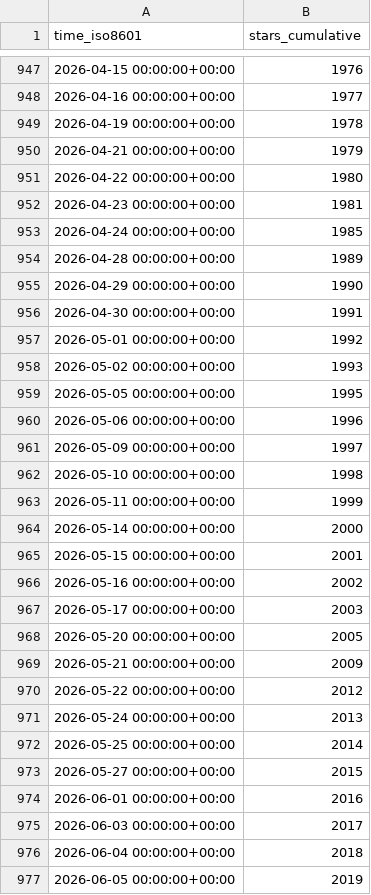
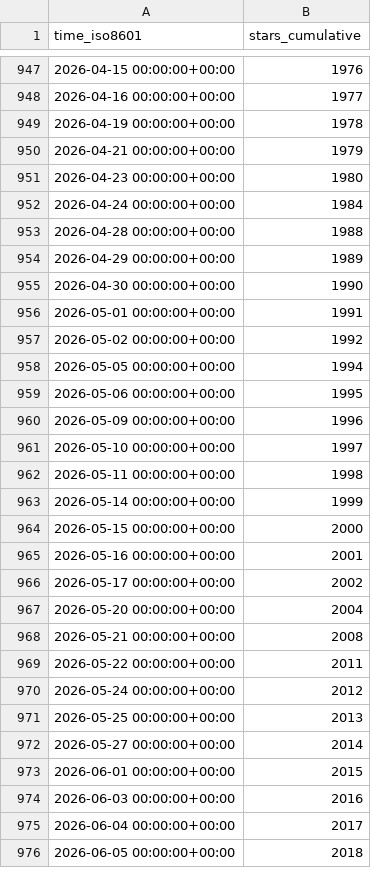
Before and after one commit to thomaspoignant/go-feature-flag, a CSV file: thomaspoignant/go-feature-flag/ghrs-data/stargazers.csv, drawn as a sheet; only a part is shown, gaps mark what is left out; the diff covers the shown part only.

```diff
--- a/thomaspoignant/go-feature-flag/ghrs-data/stargazers.csv
+++ b/thomaspoignant/go-feature-flag/ghrs-data/stargazers.csv
@@ -950,28 +950,27 @@ time_iso8601,stars_cumulative
 2026-04-21 00:00:00+00:00,1979
-2026-04-22 00:00:00+00:00,1980
-2026-04-23 00:00:00+00:00,1981
-2026-04-24 00:00:00+00:00,1985
-2026-04-28 00:00:00+00:00,1989
-2026-04-29 00:00:00+00:00,1990
-2026-04-30 00:00:00+00:00,1991
-2026-05-01 00:00:00+00:00,1992
-2026-05-02 00:00:00+00:00,1993
-2026-05-05 00:00:00+00:00,1995
-2026-05-06 00:00:00+00:00,1996
-2026-05-09 00:00:00+00:00,1997
-2026-05-10 00:00:00+00:00,1998
-2026-05-11 00:00:00+00:00,1999
-2026-05-14 00:00:00+00:00,2000
-2026-05-15 00:00:00+00:00,2001
-2026-05-16 00:00:00+00:00,2002
-2026-05-17 00:00:00+00:00,2003
-2026-05-20 00:00:00+00:00,2005
-2026-05-21 00:00:00+00:00,2009
-2026-05-22 00:00:00+00:00,2012
-2026-05-24 00:00:00+00:00,2013
-2026-05-25 00:00:00+00:00,2014
-2026-05-27 00:00:00+00:00,2015
-2026-06-01 00:00:00+00:00,2016
-2026-06-03 00:00:00+00:00,2017
-2026-06-04 00:00:00+00:00,2018
-2026-06-05 00:00:00+00:00,2019
+2026-04-23 00:00:00+00:00,1980
+2026-04-24 00:00:00+00:00,1984
+2026-04-28 00:00:00+00:00,1988
+2026-04-29 00:00:00+00:00,1989
+2026-04-30 00:00:00+00:00,1990
+2026-05-01 00:00:00+00:00,1991
+2026-05-02 00:00:00+00:00,1992
+2026-05-05 00:00:00+00:00,1994
+2026-05-06 00:00:00+00:00,1995
+2026-05-09 00:00:00+00:00,1996
+2026-05-10 00:00:00+00:00,1997
+2026-05-11 00:00:00+00:00,1998
+2026-05-14 00:00:00+00:00,1999
+2026-05-15 00:00:00+00:00,2000
+2026-05-16 00:00:00+00:00,2001
+2026-05-17 00:00:00+00:00,2002
+2026-05-20 00:00:00+00:00,2004
+2026-05-21 00:00:00+00:00,2008
+2026-05-22 00:00:00+00:00,2011
+2026-05-24 00:00:00+00:00,2012
+2026-05-25 00:00:00+00:00,2013
+2026-05-27 00:00:00+00:00,2014
+2026-06-01 00:00:00+00:00,2015
+2026-06-03 00:00:00+00:00,2016
+2026-06-04 00:00:00+00:00,2017
+2026-06-05 00:00:00+00:00,2018
```
Also changed, not shown: 65 edited cells elsewhere in this file.
